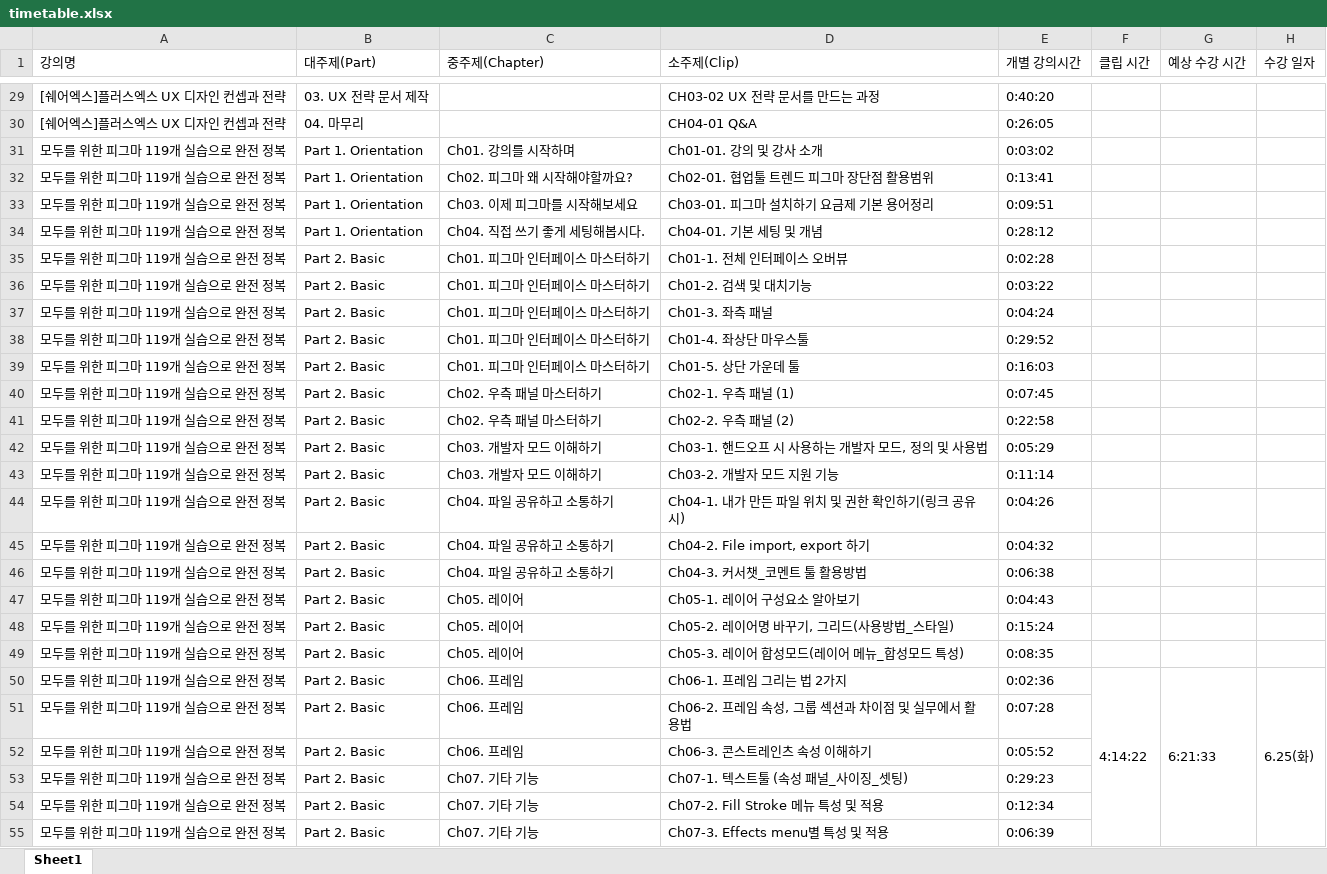
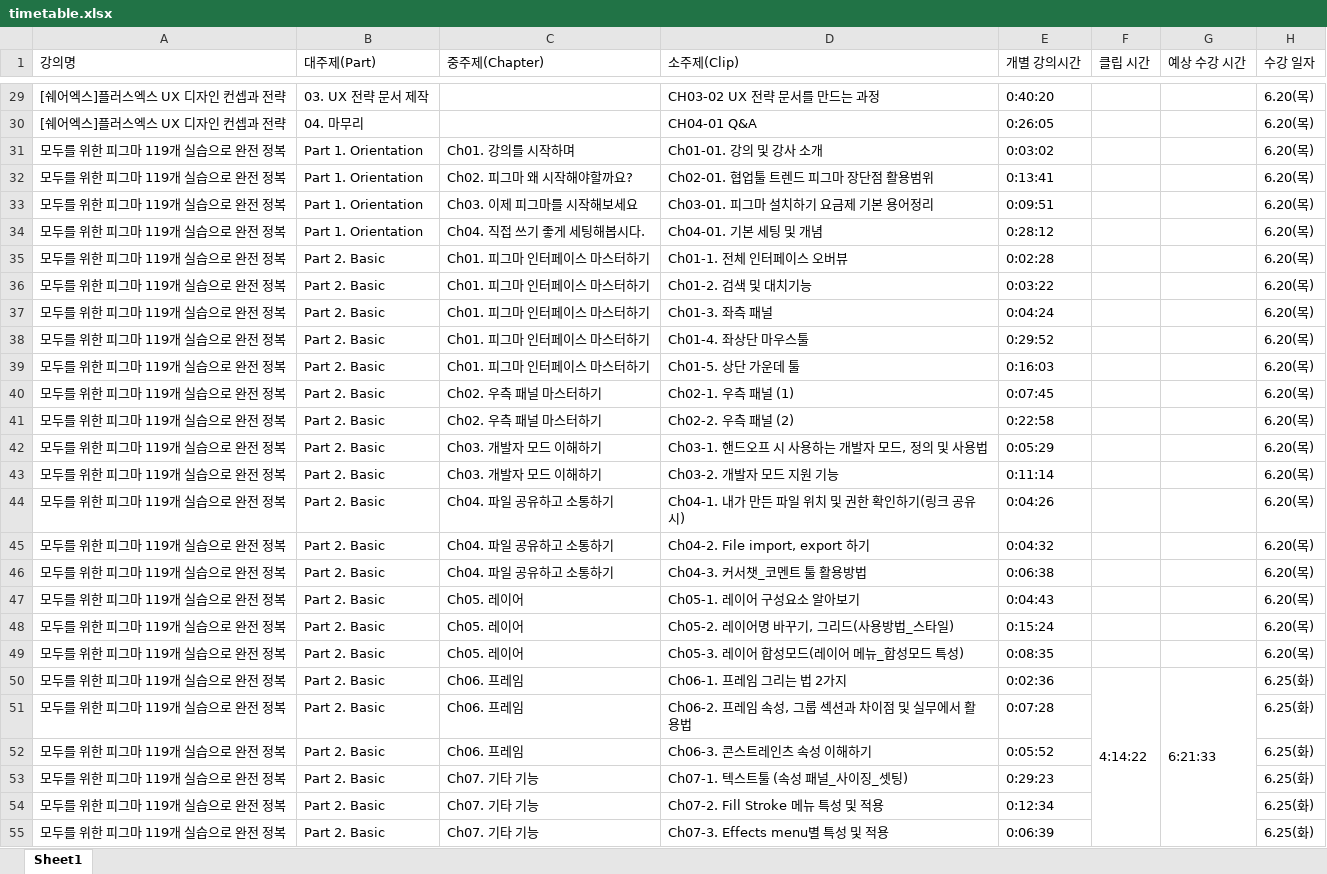
Before and after one commit to jspark9708/lecture-checker-p, an Excel workbook: excel_files/timetable.xlsx, sheet Sheet1, drawn as a sheet; only a part is shown, gaps mark what is left out; values as stored, in another font and other column widths than the file's, no cell formats; the diff covers the shown part only; the diff names each change by its address in the sheet, - before the commit and + after, or states it on an @@ line.

```diff
--- a/excel_files/timetable.xlsx (sheet Sheet1)
+++ b/excel_files/timetable.xlsx (sheet Sheet1)
-H29:H49 (수강 일자): (empty)
+H29:H49 (수강 일자): 6.20(목)
-H50:H77 merged
-H51:H55 (수강 일자): (empty)
+H51:H55 (수강 일자): 6.25(화)
```
Also changed, not shown: 320 edited cells and merged cells elsewhere in this sheet, cell formats.
